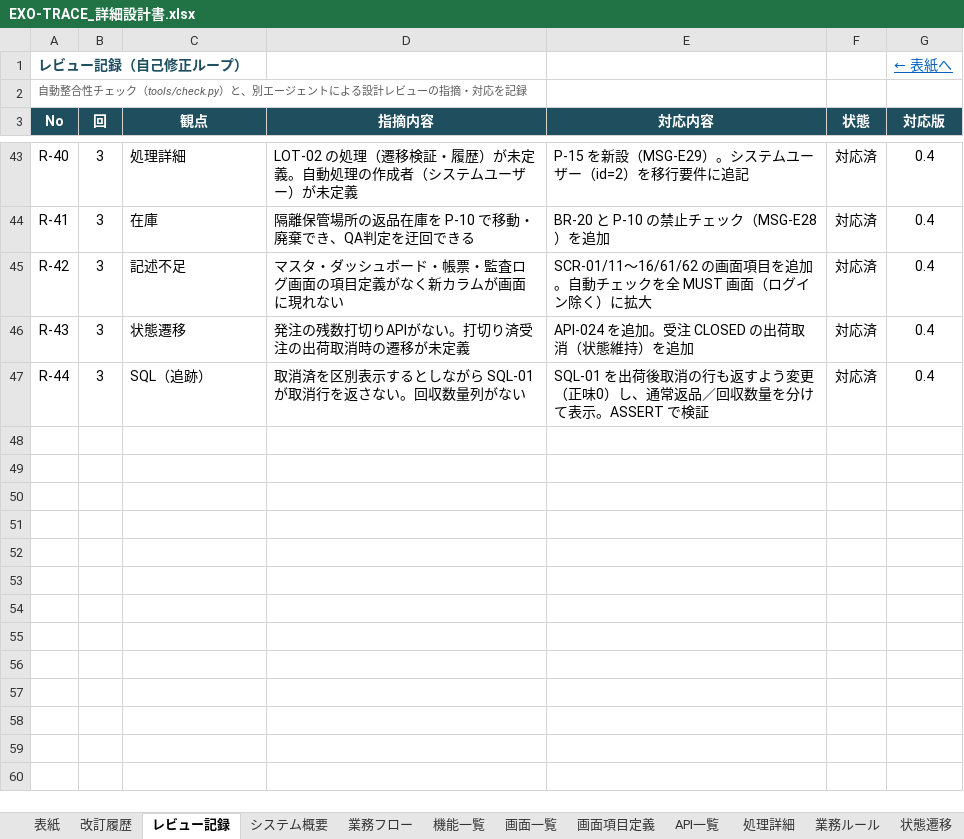
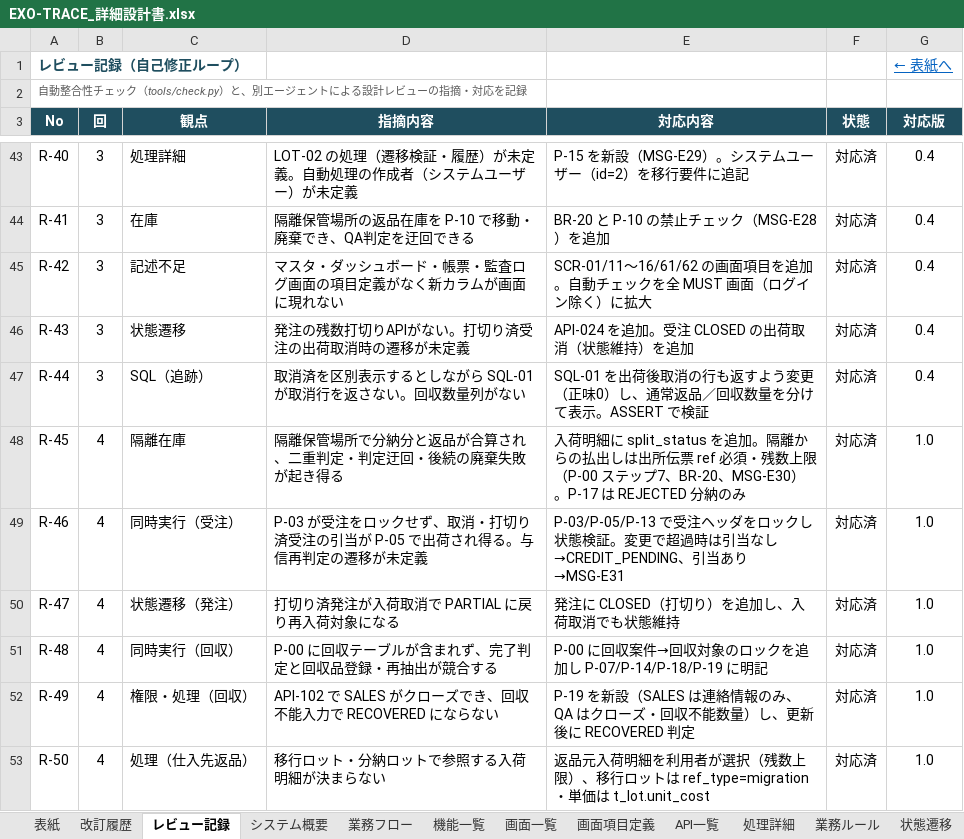
Before and after one commit to minami10870007-tech/exo-trace2, an Excel workbook: docs/design/EXO-TRACE_詳細設計書.xlsx, sheet レビュー記録, drawn as a sheet; only a part is shown, gaps mark what is left out; values as stored, in another font and other column widths than the file's, no borders; charts and pictures not drawn; the diff names each change by its address in the sheet, - before the commit and + after, or states it on an @@ line.

```diff
--- a/docs/design/EXO-TRACE_詳細設計書.xlsx (sheet レビュー記録)
+++ b/docs/design/EXO-TRACE_詳細設計書.xlsx (sheet レビュー記録)
+row 48: R-45 | 4 | 隔離在庫 | 隔離保管場所で分納分と返品が合算され、二重判定・判定迂回・後続の廃棄失敗が起き得る | 入荷明細に split_status を追加。隔離からの払出しは出所伝票 ref 必須・残数上限（P-00 ステップ7、BR-20、MSG-E30）。P-17 は REJECTED 分納のみ | 対応済 | 1.0
+row 49: R-46 | 4 | 同時実行（受注） | P-03 が受注をロックせず、取消・打切り済受注の引当が P-05 で出荷され得る。与信再判定の遷移が未定義 | P-03/P-05/P-13 で受注ヘッダをロックし状態検証。変更で超過時は引当なし→CREDIT_PENDING、引当あり→MSG-E31 | 対応済 | 1.0
+row 50: R-47 | 4 | 状態遷移（発注） | 打切り済発注が入荷取消で PARTIAL に戻り再入荷対象になる | 発注に CLOSED（打切り）を追加し、入荷取消でも状態維持 | 対応済 | 1.0
+row 51: R-48 | 4 | 同時実行（回収） | P-00 に回収テーブルが含まれず、完了判定と回収品登録・再抽出が競合する | P-00 に回収案件→回収対象のロックを追加し P-07/P-14/P-18/P-19 に明記 | 対応済 | 1.0
+row 52: R-49 | 4 | 権限・処理（回収） | API-102 で SALES がクローズでき、回収不能入力で RECOVERED にならない | P-19 を新設（SALES は連絡情報のみ、QA はクローズ・回収不能数量）し、更新後に RECOVERED 判定 | 対応済 | 1.0
+row 53: R-50 | 4 | 処理（仕入先返品） | 移行ロット・分納ロットで参照する入荷明細が決まらない | 返品元入荷明細を利用者が選択（残数上限）、移行ロットは ref_type=migration・単価は t_lot.unit_cost | 対応済 | 1.0
```
Also changed, not shown: sheet 処理詳細, sheet 状態遷移, sheet 項目定義, sheet 画面項目定義, sheet メッセージ一覧, sheet 改訂履歴, 5 more sheets, 2 other files.
